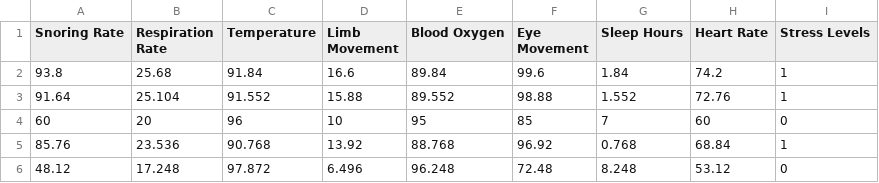
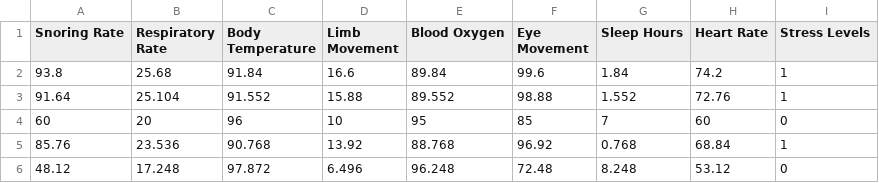
Before and after one commit to Ankit-KCode/Human-Stress-Detection-Prediction-ANN-, a CSV file: Human Stress Factors Dataset.csv, drawn as a sheet; only a part is shown.

Commit message:
Dataset Updated(Binary Stress Levels)

```diff
--- a/Human Stress Factors Dataset.csv
+++ b/Human Stress Factors Dataset.csv
@@ -1,2 +1,2 @@
-Snoring Rate,Respiration Rate,Temperature,Limb Movement,Blood Oxygen,Eye Movement,Sleep Hours,Heart Rate,Stress Levels
+Snoring Rate,Respiratory Rate,Body Temperature,Limb Movement,Blood Oxygen,Eye Movement,Sleep Hours,Heart Rate,Stress Levels
 93.8,25.68,91.84,16.6,89.84,99.6,1.84,74.2,1
```
